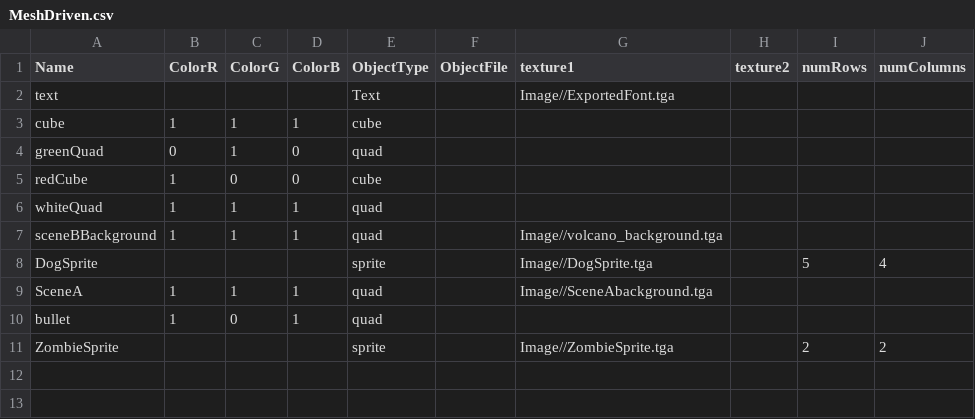
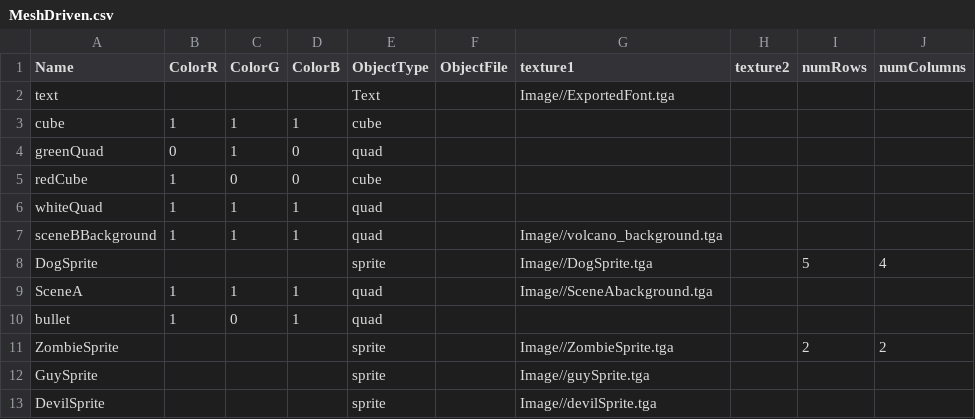
Before and after one commit to Li-Zhaoyuan/AI-Assignment-Framework, a CSV file: Base/DrivenFiles/MeshDriven.csv, drawn as a sheet; the diff names each change by its address in the sheet, - before the commit and + after, or states it on an @@ line.

```diff
--- a/Base/DrivenFiles/MeshDriven.csv
+++ b/Base/DrivenFiles/MeshDriven.csv
+row 12: GuySprite |  |  |  | sprite |  | Image//guySprite.tga
+row 13: DevilSprite |  |  |  | sprite |  | Image//devilSprite.tga
```
Also changed, not shown: 3 other files.
